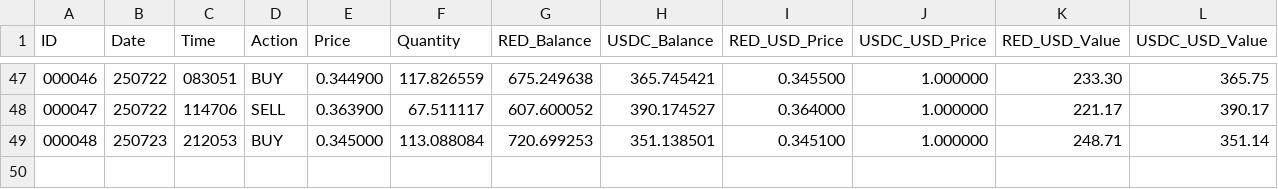
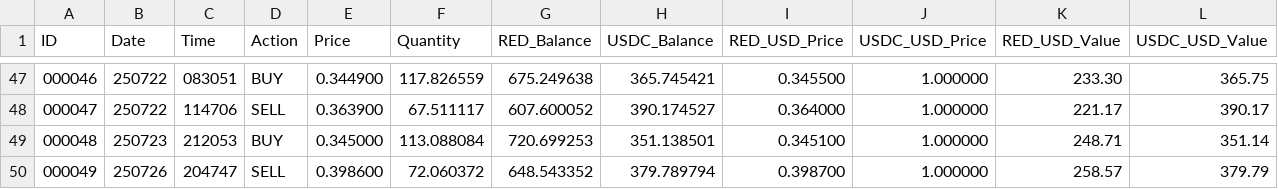
Before and after one commit to SmartOnStuff/LazaiTrader, a CSV file: logs/RED_USDC_trades.csv, drawn as a sheet; only a part is shown, gaps mark what is left out; rows hold the shown columns only; the diff names each change by its address in the sheet, - before the commit and + after, or states it on an @@ line.

Commit message:
Auto-push: Updated trade data

```diff
--- a/logs/RED_USDC_trades.csv
+++ b/logs/RED_USDC_trades.csv
+row 50: 000049 | 250726 | 204747 | SELL | 0.398600 | 72.060372 | 648.543352 | 379.789794 | 0.398700 | 1.000000 | 258.57 | 379.79
```
